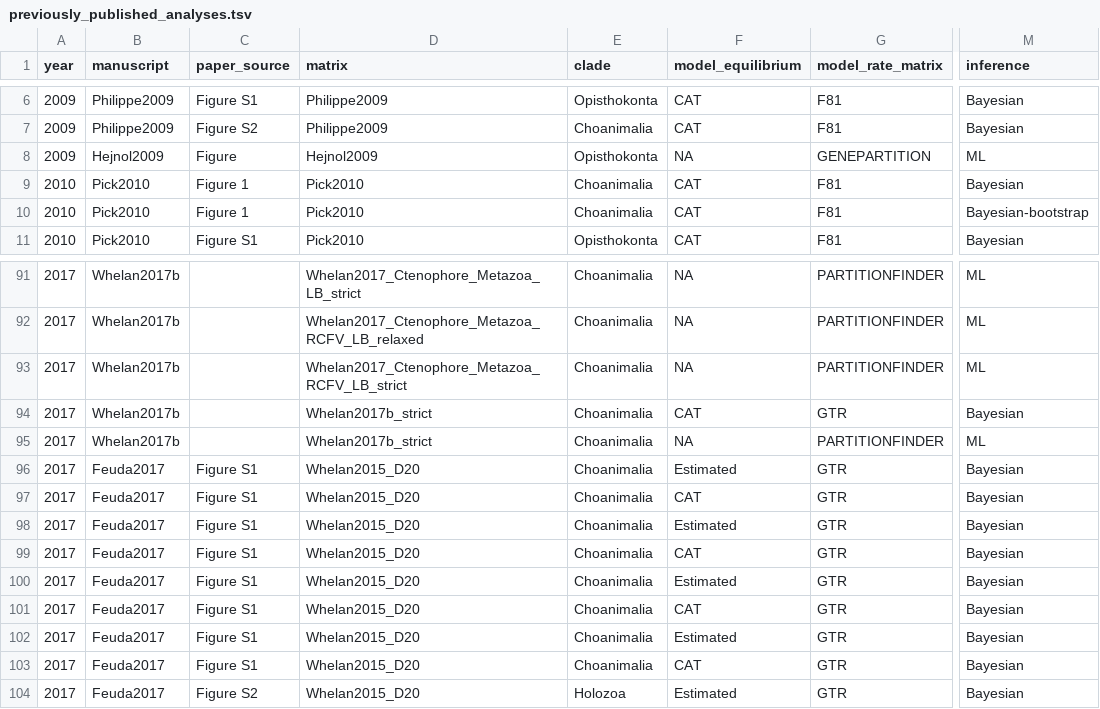
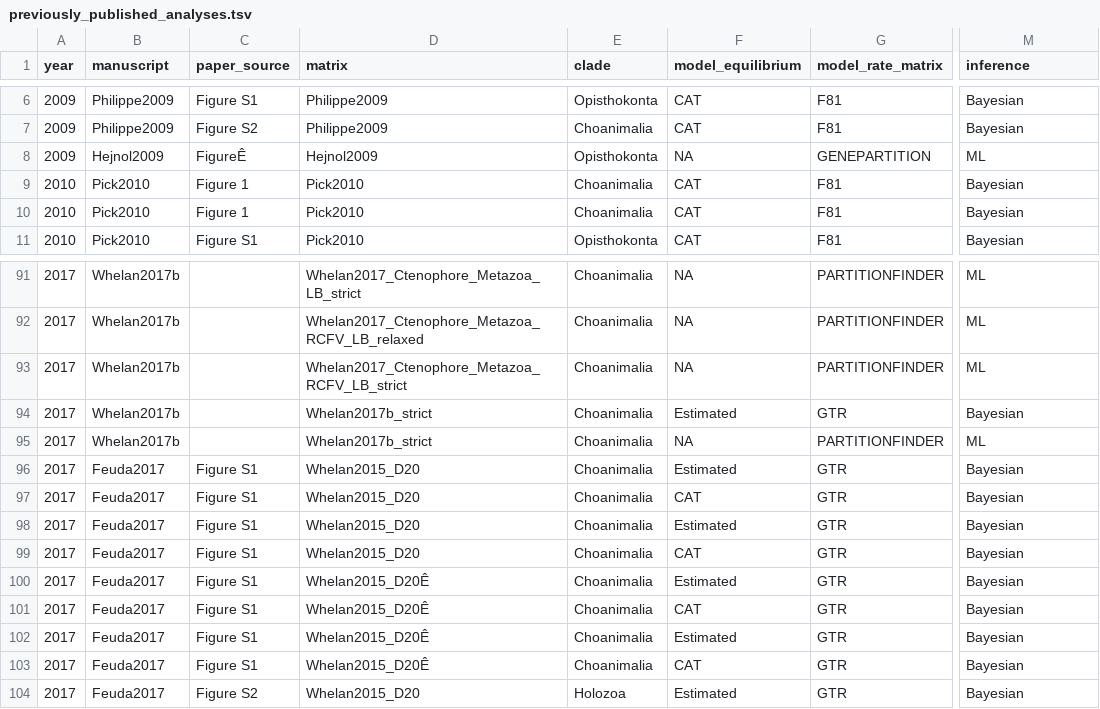
Before and after one commit to dunnlab/animal_tree_root, a TSV file: data_processed/tables/previously_published_analyses.tsv, drawn as a sheet; only a part is shown, gaps mark what is left out; the diff covers the shown part only; the diff names each change by its address in the sheet, - before the commit and + after, or states it on an @@ line.

```diff
--- a/data_processed/tables/previously_published_analyses.tsv
+++ b/data_processed/tables/previously_published_analyses.tsv
-C8 (paper_source): Figure
+C8 (paper_source): FigureÊ
-M10 (inference): Bayesian-bootstrap
+M10 (inference): Bayesian
-F94 (model_equilibrium): CAT
+F94 (model_equilibrium): Estimated
-D100:D103 (matrix): Whelan2015_D20
+D100:D103 (matrix): Whelan2015_D20Ê
```
Also changed, not shown: 12 edited cells elsewhere in this file, 1 other file.
